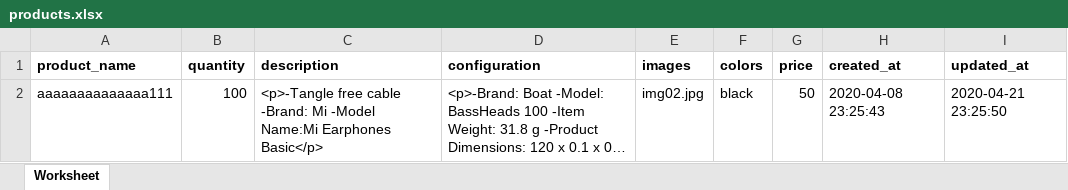
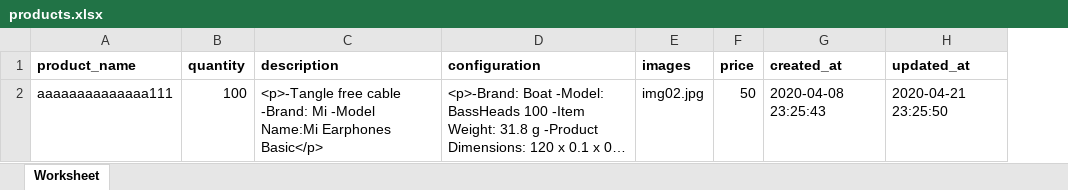
Before and after one commit to DungLe1603/php-intern-ecommerce-product, an Excel workbook: public/lte/excel/products.xlsx, sheet Worksheet, drawn as a sheet; long unchanged cells end in …; values as stored, in another font and other column widths than the file's, no borders; the diff names each change by its address in the sheet, - before the commit and + after, or states it on an @@ line.

Commit message:
commit branch upload_images_by_cdn

```diff
--- a/public/lte/excel/products.xlsx (sheet Worksheet)
+++ b/public/lte/excel/products.xlsx (sheet Worksheet)
-column F (colors), row 2: black
```
Also changed, not shown: 8 other files.
